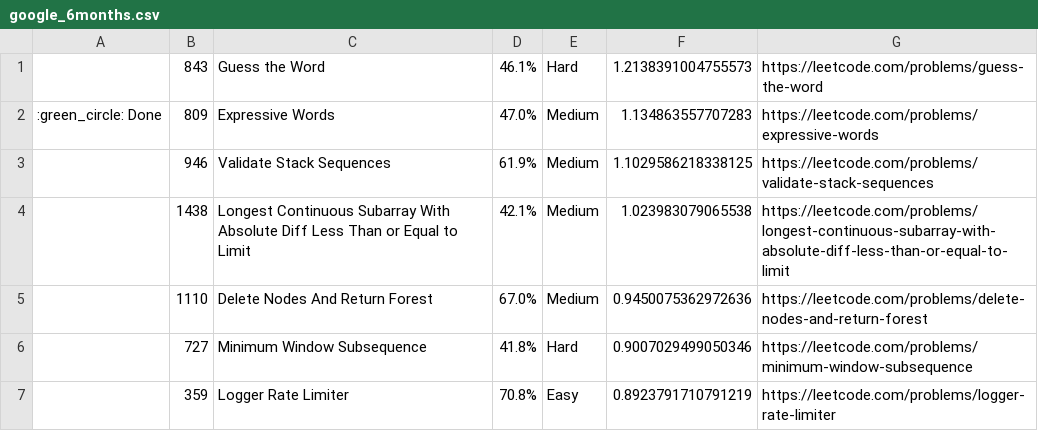
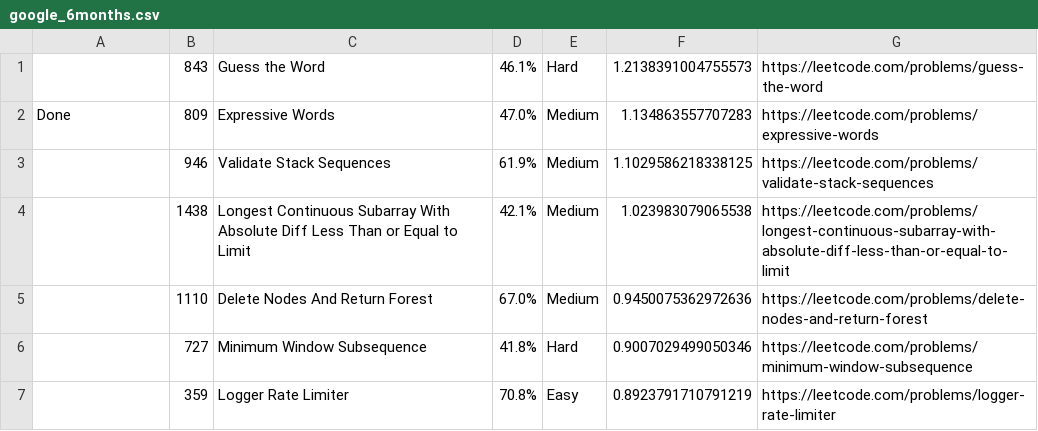
Before and after one commit to yadavsanju/LeetCode-Questions-CompanyWise, a CSV file: google_6months.csv, drawn as a sheet; only a part is shown.

Commit message:
Update google_6months.csv

```diff
--- a/google_6months.csv
+++ b/google_6months.csv
@@ -1,3 +1,3 @@
 , 843,Guess the Word,46.1%,Hard,1.2138391004755573, https://leetcode.com/problems/guess-the-word
-:green_circle: Done, 809,Expressive Words,47.0%,Medium,1.134863557707283, https://leetcode.com/problems/expressive-words
+Done, 809,Expressive Words,47.0%,Medium,1.134863557707283, https://leetcode.com/problems/expressive-words
 ,946,Validate Stack Sequences,61.9%,Medium,1.1029586218338125, https://leetcode.com/problems/validate-stack-sequences
```
